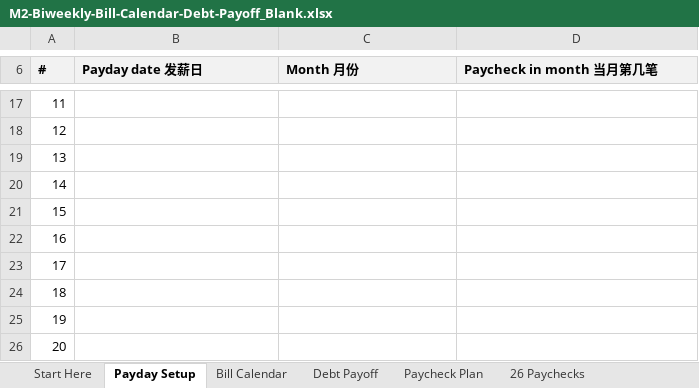
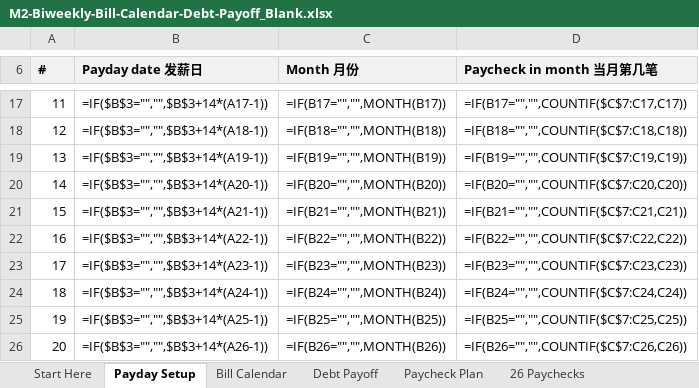
Before and after one commit to richardlocalleads-lee/savings-printables, an Excel workbook: deliveries/video-field-2026-11-01/M2-Biweekly-Bill-Calendar-Debt-Payoff_Blank.xlsx, sheet Payday Setup, drawn as a sheet; only a part is shown, gaps mark what is left out; values as stored, in another font and other column widths than the file's, no borders; formulas without a stored value are shown as written; the diff covers the shown part only; the diff names each change by its address in the sheet, - before the commit and + after, or states it on an @@ line.

```diff
--- a/deliveries/video-field-2026-11-01/M2-Biweekly-Bill-Calendar-Debt-Payoff_Blank.xlsx (sheet Payday Setup)
+++ b/deliveries/video-field-2026-11-01/M2-Biweekly-Bill-Calendar-Debt-Payoff_Blank.xlsx (sheet Payday Setup)
-B17 (Payday date 发薪日): (empty)
+B17 (Payday date 发薪日): =IF($B$3="","",$B$3+14*(A17-1))
-C17 (Month 月份): (empty)
+C17 (Month 月份): =IF(B17="","",MONTH(B17))
-D17 (Paycheck in month 当月第几笔): (empty)
+D17 (Paycheck in month 当月第几笔): =IF(B17="","",COUNTIF($C$7:C17,C17))
-B18 (Payday date 发薪日): (empty)
+B18 (Payday date 发薪日): =IF($B$3="","",$B$3+14*(A18-1))
-C18 (Month 月份): (empty)
+C18 (Month 月份): =IF(B18="","",MONTH(B18))
-D18 (Paycheck in month 当月第几笔): (empty)
+D18 (Paycheck in month 当月第几笔): =IF(B18="","",COUNTIF($C$7:C18,C18))
-B19 (Payday date 发薪日): (empty)
+B19 (Payday date 发薪日): =IF($B$3="","",$B$3+14*(A19-1))
-C19 (Month 月份): (empty)
+C19 (Month 月份): =IF(B19="","",MONTH(B19))
-D19 (Paycheck in month 当月第几笔): (empty)
+D19 (Paycheck in month 当月第几笔): =IF(B19="","",COUNTIF($C$7:C19,C19))
-B20 (Payday date 发薪日): (empty)
+B20 (Payday date 发薪日): =IF($B$3="","",$B$3+14*(A20-1))
-C20 (Month 月份): (empty)
+C20 (Month 月份): =IF(B20="","",MONTH(B20))
-D20 (Paycheck in month 当月第几笔): (empty)
+D20 (Paycheck in month 当月第几笔): =IF(B20="","",COUNTIF($C$7:C20,C20))
-B21 (Payday date 发薪日): (empty)
+B21 (Payday date 发薪日): =IF($B$3="","",$B$3+14*(A21-1))
-C21 (Month 月份): (empty)
+C21 (Month 月份): =IF(B21="","",MONTH(B21))
-D21 (Paycheck in month 当月第几笔): (empty)
+D21 (Paycheck in month 当月第几笔): =IF(B21="","",COUNTIF($C$7:C21,C21))
-B22 (Payday date 发薪日): (empty)
+B22 (Payday date 发薪日): =IF($B$3="","",$B$3+14*(A22-1))
-C22 (Month 月份): (empty)
+C22 (Month 月份): =IF(B22="","",MONTH(B22))
-D22 (Paycheck in month 当月第几笔): (empty)
+D22 (Paycheck in month 当月第几笔): =IF(B22="","",COUNTIF($C$7:C22,C22))
-B23 (Payday date 发薪日): (empty)
+B23 (Payday date 发薪日): =IF($B$3="","",$B$3+14*(A23-1))
-C23 (Month 月份): (empty)
+C23 (Month 月份): =IF(B23="","",MONTH(B23))
-D23 (Paycheck in month 当月第几笔): (empty)
+D23 (Paycheck in month 当月第几笔): =IF(B23="","",COUNTIF($C$7:C23,C23))
-B24 (Payday date 发薪日): (empty)
+B24 (Payday date 发薪日): =IF($B$3="","",$B$3+14*(A24-1))
-C24 (Month 月份): (empty)
+C24 (Month 月份): =IF(B24="","",MONTH(B24))
-D24 (Paycheck in month 当月第几笔): (empty)
+D24 (Paycheck in month 当月第几笔): =IF(B24="","",COUNTIF($C$7:C24,C24))
-B25 (Payday date 发薪日): (empty)
+B25 (Payday date 发薪日): =IF($B$3="","",$B$3+14*(A25-1))
-C25 (Month 月份): (empty)
+C25 (Month 月份): =IF(B25="","",MONTH(B25))
-D25 (Paycheck in month 当月第几笔): (empty)
+D25 (Paycheck in month 当月第几笔): =IF(B25="","",COUNTIF($C$7:C25,C25))
-B26 (Payday date 发薪日): (empty)
+B26 (Payday date 发薪日): =IF($B$3="","",$B$3+14*(A26-1))
-C26 (Month 月份): (empty)
+C26 (Month 月份): =IF(B26="","",MONTH(B26))
-D26 (Paycheck in month 当月第几笔): (empty)
+D26 (Paycheck in month 当月第几笔): =IF(B26="","",COUNTIF($C$7:C26,C26))
```
Also changed, not shown: 48 edited cells elsewhere in this sheet, sheet Bill Calendar, sheet 26 Paychecks, sheet Paycheck Plan, sheet Year at a Glance, sheet Debt Payoff, formulas that keep their value, deliveries/video-field-2026-11-01/M2-Biweekly-Bill-Calendar-Debt-Payoff_Filled-Example.xlsx, 32 other files.
